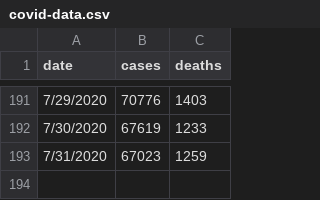
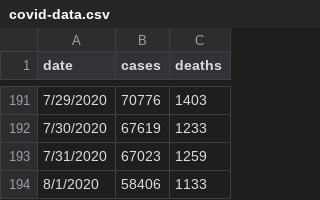
Before and after one commit to Andres-Carranza/Andres-Carranza.github.io, a CSV file: scripts/scrapers/covid_scraper/covid-data.csv, drawn as a sheet; only a part is shown, gaps mark what is left out.

Commit message:
update data

```diff
--- a/scripts/scrapers/covid_scraper/covid-data.csv
+++ b/scripts/scrapers/covid_scraper/covid-data.csv
@@ -193 +193,2 @@ date,cases,deaths
 7/31/2020,67023,1259
+8/1/2020,58406,1133
```
Also changed, not shown: scripts/scrapers/covid_scraper/covid-projections.csv, scripts/scrapers/rpms_scraper/prediction_features/baseline.csv, 7 other files.
